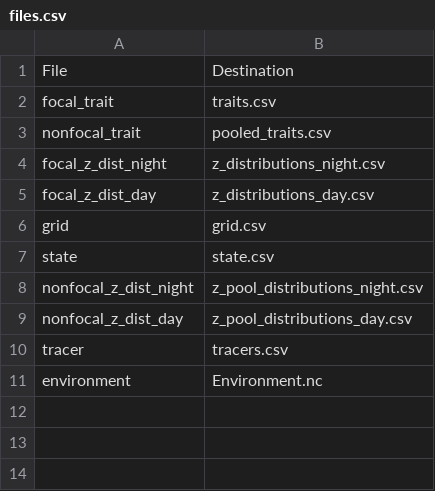
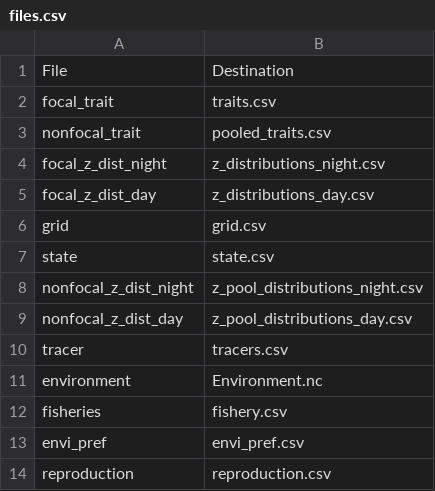
Before and after one commit to mattwoodstock/SwimmingIndividuals, a CSV file: files.csv, drawn as a sheet; the diff names each change by its address in the sheet, - before the commit and + after, or states it on an @@ line.

```diff
--- a/files.csv
+++ b/files.csv
+row 12: fisheries | fishery.csv
+row 13: envi_pref | envi_pref.csv
+row 14: reproduction | reproduction.csv
```
Also changed, not shown: Lengths.csv, Weights.csv, 16 other files.
